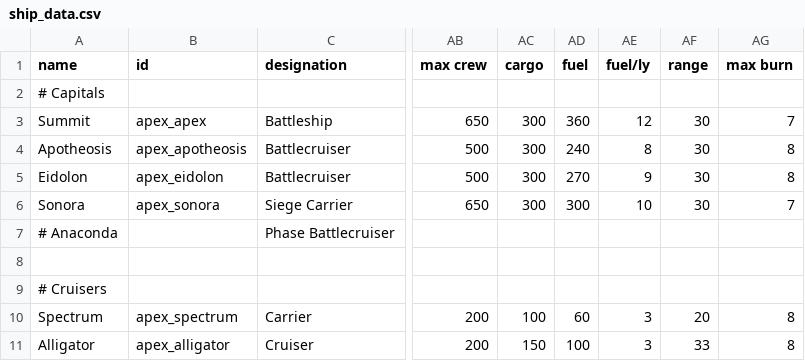
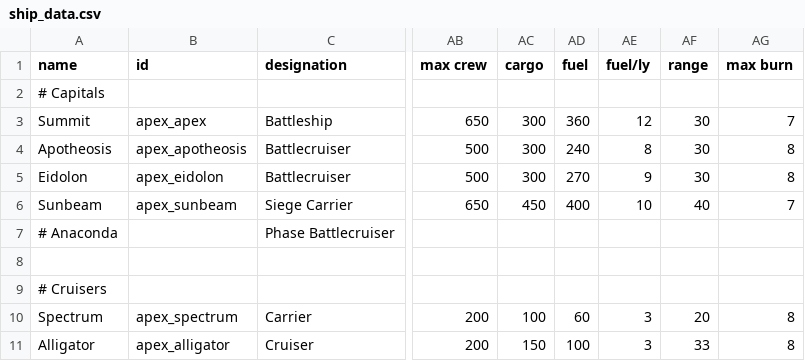
Before and after one commit to theDragn/ApexDesignCollective, a CSV file: data/hulls/ship_data.csv, drawn as a sheet; only a part is shown, gaps mark what is left out; the diff names each change by its address in the sheet, - before the commit and + after, or states it on an @@ line.

```diff
--- a/data/hulls/ship_data.csv
+++ b/data/hulls/ship_data.csv
-A6 (name): Sonora
+A6 (name): Sunbeam
-B6 (id): apex_sonora
+B6 (id): apex_sunbeam
-AC6 (cargo): 300
+AC6 (cargo): 450
-AD6 (fuel): 300
+AD6 (fuel): 400
-AF6 (range): 30
+AF6 (range): 40
```
Also changed, not shown: data/hullmods/hull_mods.csv, 9 other files.
